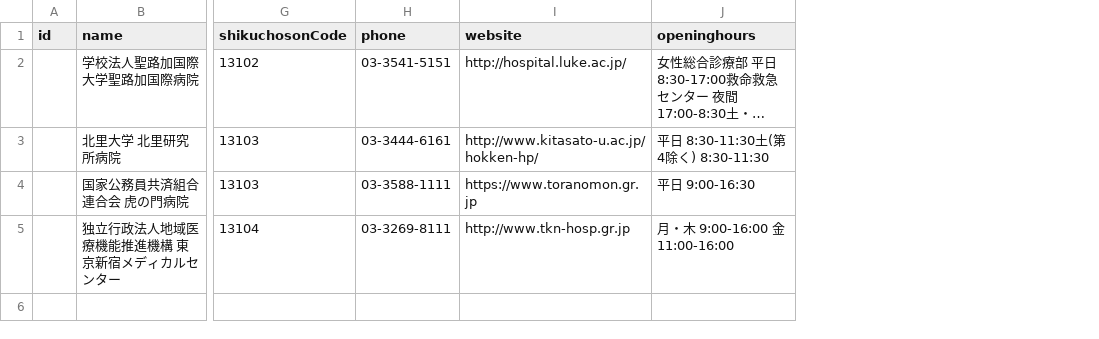
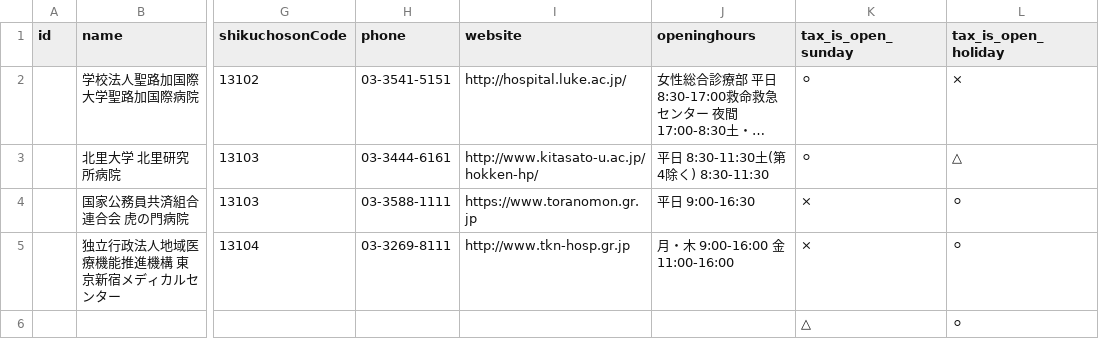
Before and after one commit to cfj-afterpillsearch/data-preparation, a CSV file: data/20240514/test.csv, drawn as a sheet; only a part is shown, gaps mark what is left out; long unchanged cells end in …; rows hold the shown columns only; the diff names each change by its address in the sheet, - before the commit and + after, or states it on an @@ line.

```diff
--- a/data/20240514/test.csv
+++ b/data/20240514/test.csv
+column K (tax_is_open_sunday), rows 2-5: ⚪ | ⚪ | × | ×
+column L (tax_is_open_holiday), rows 2-5: × | △ | ⚪ | ⚪
+row 6:  |  |  |  |  |  | △ | ⚪
```
Also changed, not shown: 5 other files.
